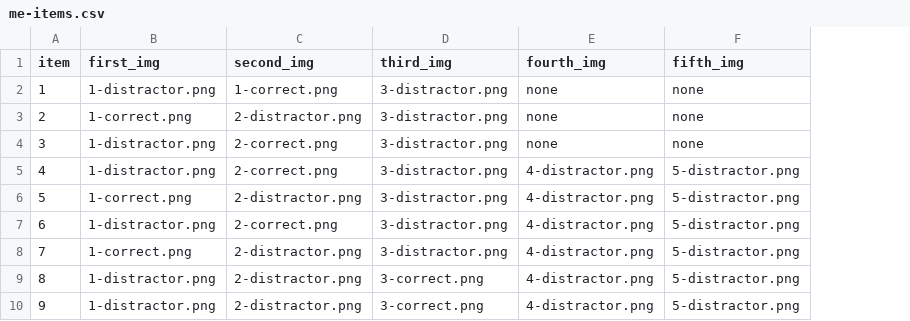
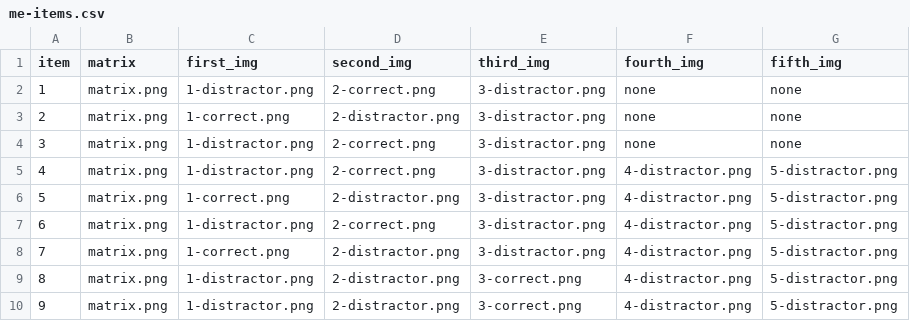
Before and after one commit to Robo1993/IDS-M, a CSV file: files/items/me-items.csv, drawn as a sheet; addresses are those after the commit; the diff names each change by its address in the sheet, - before the commit and + after, or states it on an @@ line.

```diff
--- a/files/items/me-items.csv
+++ b/files/items/me-items.csv
+column B (matrix), rows 2-10: all matrix.png
-D2 (second_img): 1-correct.png
+D2 (second_img): 2-correct.png
```
Also changed, not shown: 3 other files.
